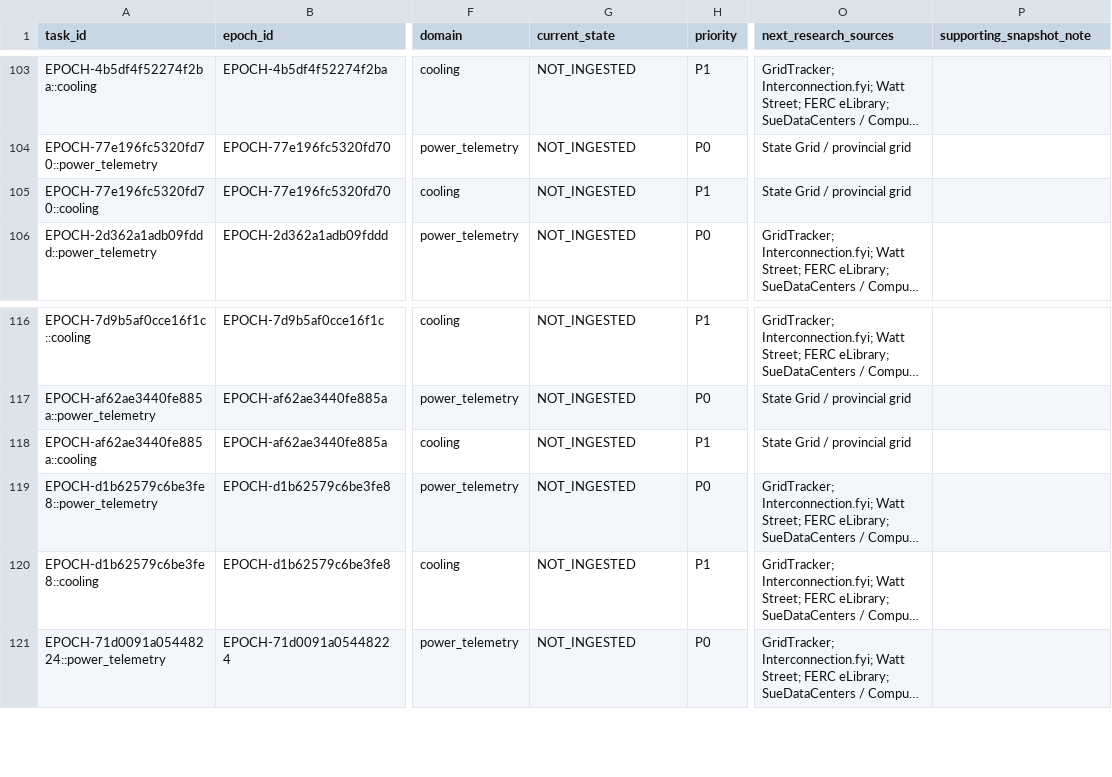
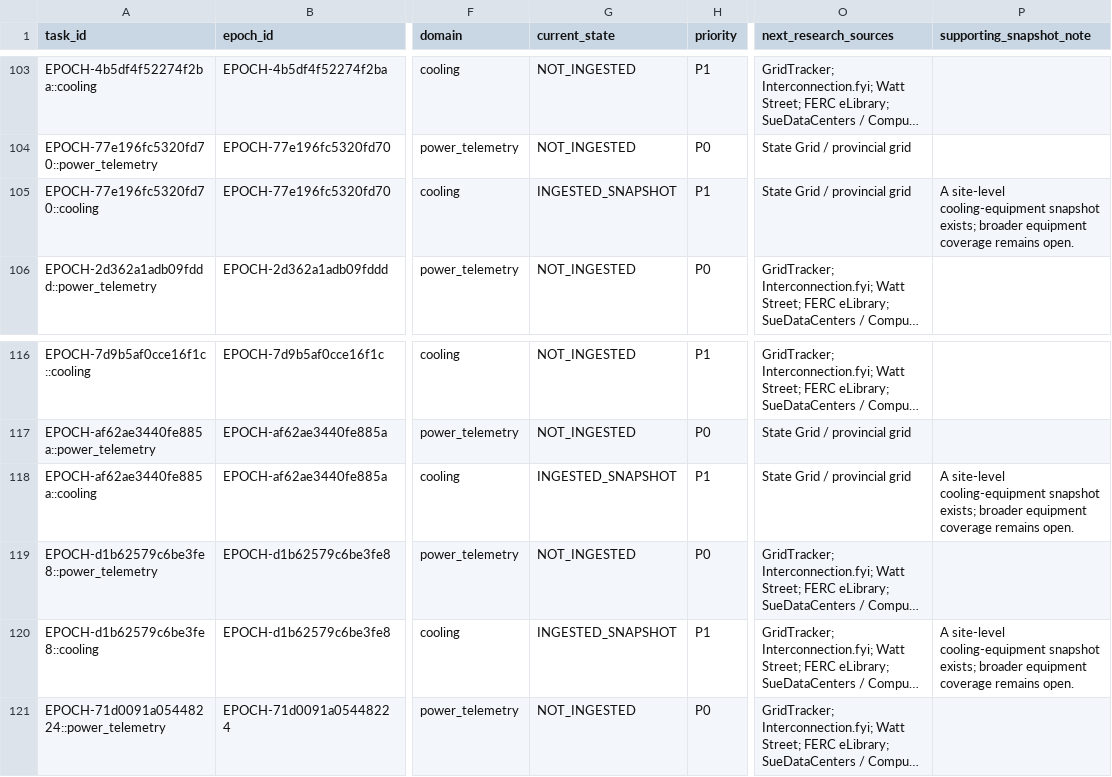
Before and after one commit to AnonRish/continental-load-registry, a CSV file: data/track3/observation_queue.csv, drawn as a sheet; only a part is shown, gaps mark what is left out; long unchanged cells end in …; the diff names each change by its address in the sheet, - before the commit and + after, or states it on an @@ line.

```diff
--- a/data/track3/observation_queue.csv
+++ b/data/track3/observation_queue.csv
-G105 (current_state): NOT_INGESTED
+G105 (current_state): INGESTED_SNAPSHOT
-P105 (supporting_snapshot_note): (empty)
+P105 (supporting_snapshot_note): A site-level cooling-equipment snapshot exists; broader equipment coverage remains open.
-G118 (current_state): NOT_INGESTED
+G118 (current_state): INGESTED_SNAPSHOT
-P118 (supporting_snapshot_note): (empty)
+P118 (supporting_snapshot_note): A site-level cooling-equipment snapshot exists; broader equipment coverage remains open.
-G120 (current_state): NOT_INGESTED
+G120 (current_state): INGESTED_SNAPSHOT
-P120 (supporting_snapshot_note): (empty)
+P120 (supporting_snapshot_note): A site-level cooling-equipment snapshot exists; broader equipment coverage remains open.
```
Also changed, not shown: 12 other files.
